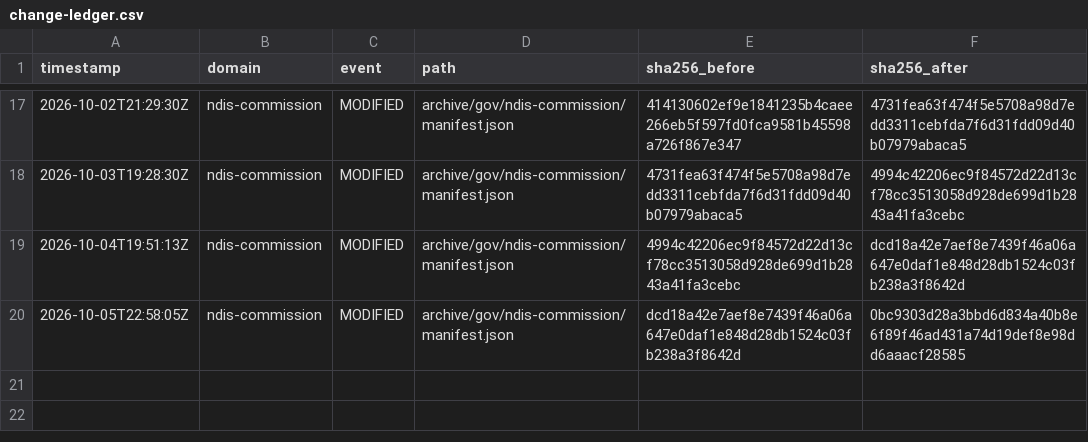
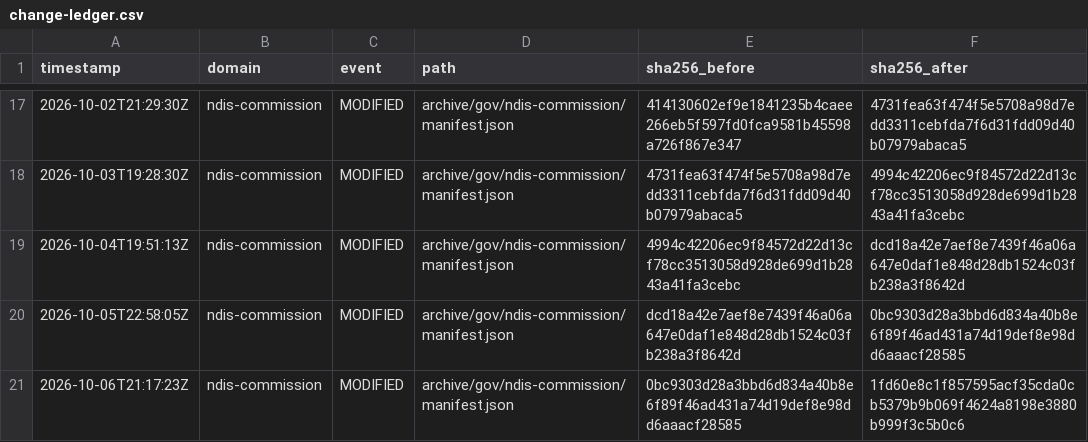
Before and after one commit to myNDISwiki/MyNDIS, a CSV file: archive/reports/ndis-commission/change-ledger.csv, drawn as a sheet; only a part is shown, gaps mark what is left out; the diff names each change by its address in the sheet, - before the commit and + after, or states it on an @@ line.

```diff
--- a/archive/reports/ndis-commission/change-ledger.csv
+++ b/archive/reports/ndis-commission/change-ledger.csv
+row 21: 2026-10-06T21:17:23Z | ndis-commission | MODIFIED | archive/gov/ndis-commission/manifest.json | 0bc9303d28a3bbd6d834a40b8e6f89f46ad431a74d19def8e98dd6aaacf28585 | 1fd60e8c1f857595acf35cda0cb5379b9b069f4624a8198e3880b999f3c5b0c6
```
Also changed, not shown: archive/reports/aph/change-ledger.csv, archive/reports/engage-ndis/change-ledger.csv, 43 other files.
